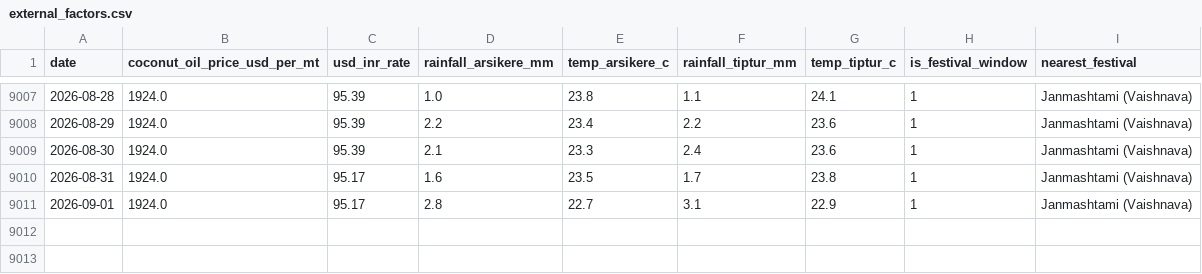
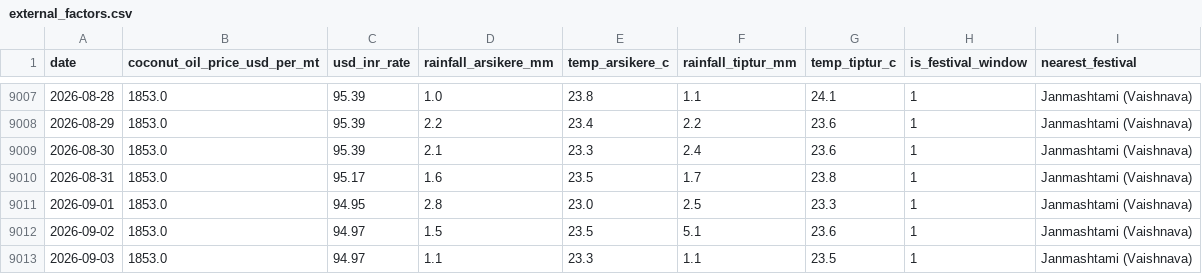
Before and after one commit to SuhasGT-tech/Predictor, a CSV file: data/external_factors.csv, drawn as a sheet; only a part is shown, gaps mark what is left out; the diff covers the shown part only.

```diff
--- a/data/external_factors.csv
+++ b/data/external_factors.csv
@@ -9007,5 +9007,7 @@ date,coconut_oil_price_usd_per_mt,usd_inr_rate,rainfall_arsikere_mm,temp_arsiker
-2026-08-28,1924.0,95.39,1.0,23.8,1.1,24.1,1,Janmashtami (Vaishnava)
-2026-08-29,1924.0,95.39,2.2,23.4,2.2,23.6,1,Janmashtami (Vaishnava)
-2026-08-30,1924.0,95.39,2.1,23.3,2.4,23.6,1,Janmashtami (Vaishnava)
-2026-08-31,1924.0,95.17,1.6,23.5,1.7,23.8,1,Janmashtami (Vaishnava)
-2026-09-01,1924.0,95.17,2.8,22.7,3.1,22.9,1,Janmashtami (Vaishnava)
+2026-08-28,1853.0,95.39,1.0,23.8,1.1,24.1,1,Janmashtami (Vaishnava)
+2026-08-29,1853.0,95.39,2.2,23.4,2.2,23.6,1,Janmashtami (Vaishnava)
+2026-08-30,1853.0,95.39,2.1,23.3,2.4,23.6,1,Janmashtami (Vaishnava)
+2026-08-31,1853.0,95.17,1.6,23.5,1.7,23.8,1,Janmashtami (Vaishnava)
+2026-09-01,1853.0,94.95,2.8,23.0,2.5,23.3,1,Janmashtami (Vaishnava)
+2026-09-02,1853.0,94.97,1.5,23.5,5.1,23.6,1,Janmashtami (Vaishnava)
+2026-09-03,1853.0,94.97,1.1,23.3,1.1,23.5,1,Janmashtami (Vaishnava)
```
Also changed, not shown: 27 edited cells elsewhere in this file, 2 other files.
